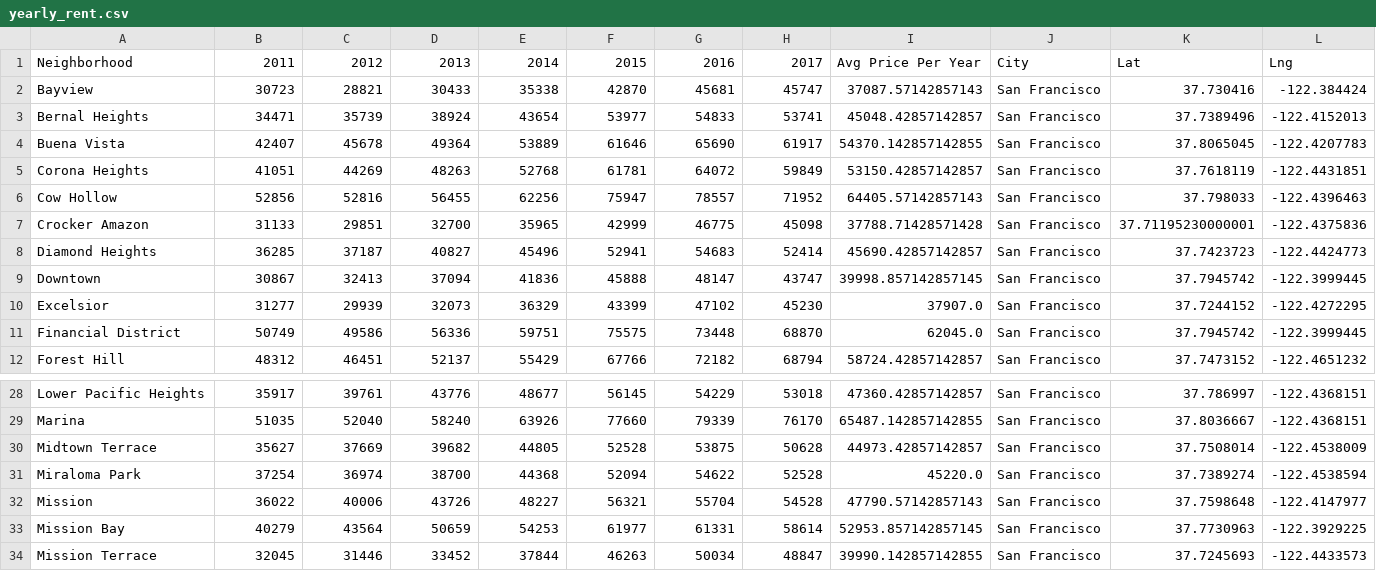
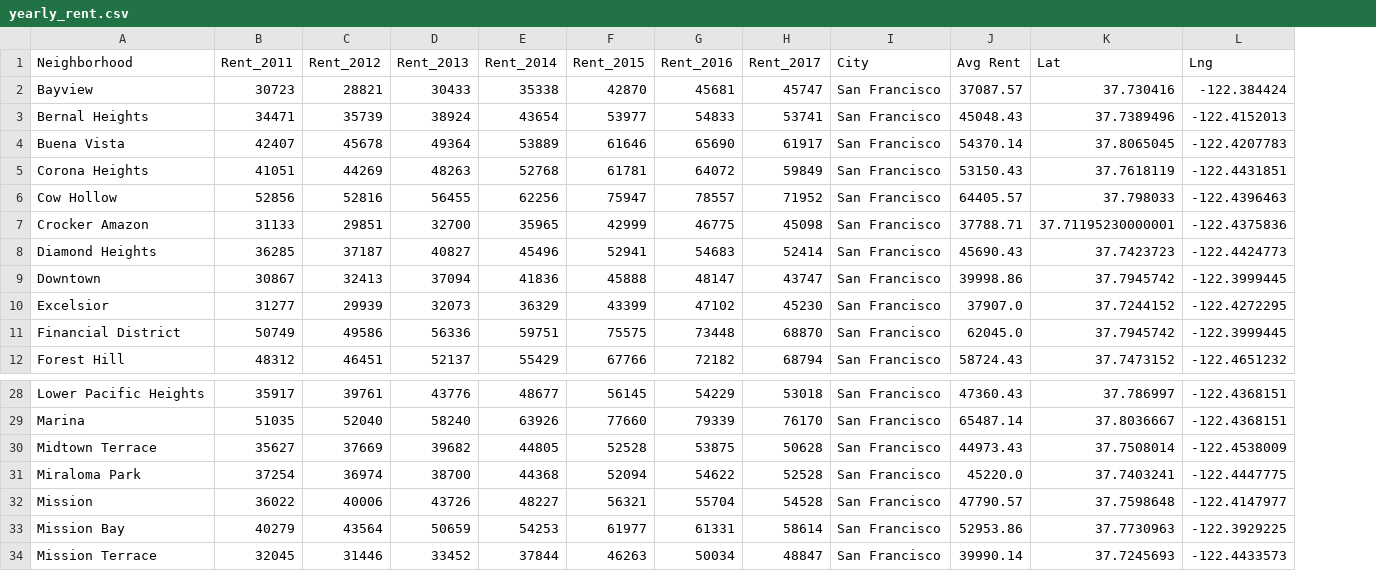
Before and after one commit to rochiecuevas/shared_accommodations, a CSV file: Data/yearly_rent.csv, drawn as a sheet; only a part is shown, gaps mark what is left out; removed rows and columns are numbered as before the commit, all else as after; the diff names each change by its address in the sheet, - before the commit and + after, or states it on an @@ line.

Commit message:
updated column headers for clarity during merge

```diff
--- a/Data/yearly_rent.csv
+++ b/Data/yearly_rent.csv
-column I (Avg Price Per Year), rows 2-12: 37087.57142857143 | 45048.42857142857 | 54370.142857142855 | 53150.42857142857 | 64405.57142857143 | 37788.71428571428 | 45690.42857142857 | 39998.857142857145 | 37907.0 | 62045.0 | 58724.42857142857; rows 28-34: 47360.42857142857 | 65487.142857142855 | 44973.42857142857 | 45220.0 | 47790.57142857143 | 52953.857142857145 | 39990.142857142855
+column J (Avg Rent), rows 2-12: 37087.57 | 45048.43 | 54370.14 | 53150.43 | 64405.57 | 37788.71 | 45690.43 | 39998.86 | 37907.0 | 62045.0 | 58724.43; rows 28-34: 47360.43 | 65487.14 | 44973.43 | 45220.0 | 47790.57 | 52953.86 | 39990.14
-B1: 2011
+B1: Rent_2011
-C1: 2012
+C1: Rent_2012
-D1: 2013
+D1: Rent_2013
-E1: 2014
+E1: Rent_2014
-F1: 2015
+F1: Rent_2015
-G1: 2016
+G1: Rent_2016
-H1: 2017
+H1: Rent_2017
-K31 (Lat): 37.7389274
+K31 (Lat): 37.7403241
-L31 (Lng): -122.4538594
+L31 (Lng): -122.4447775
```
